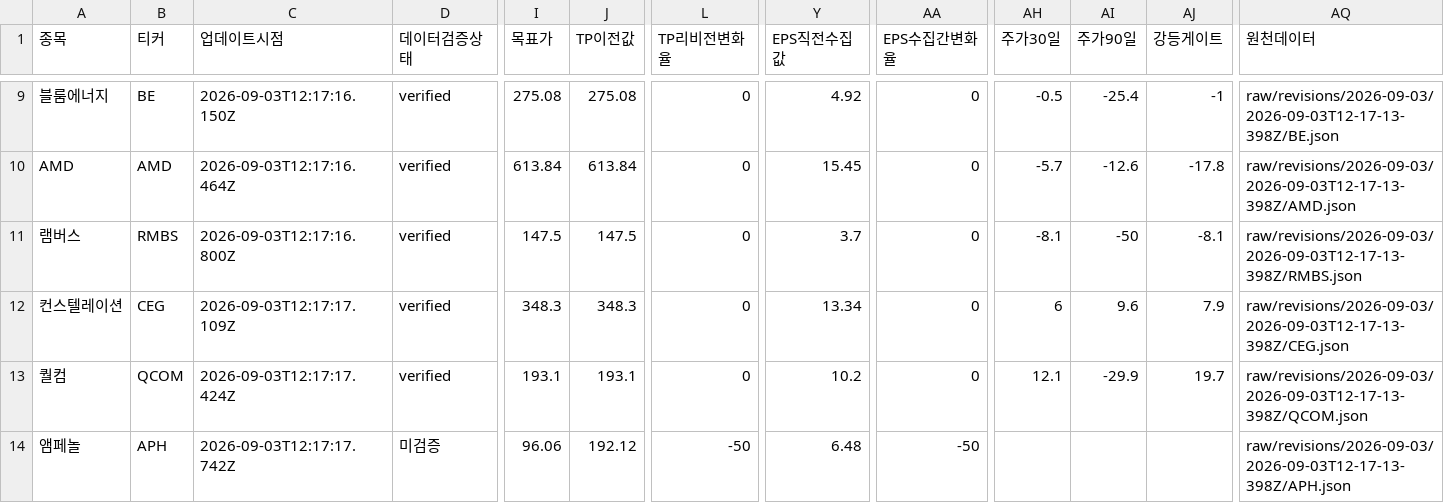
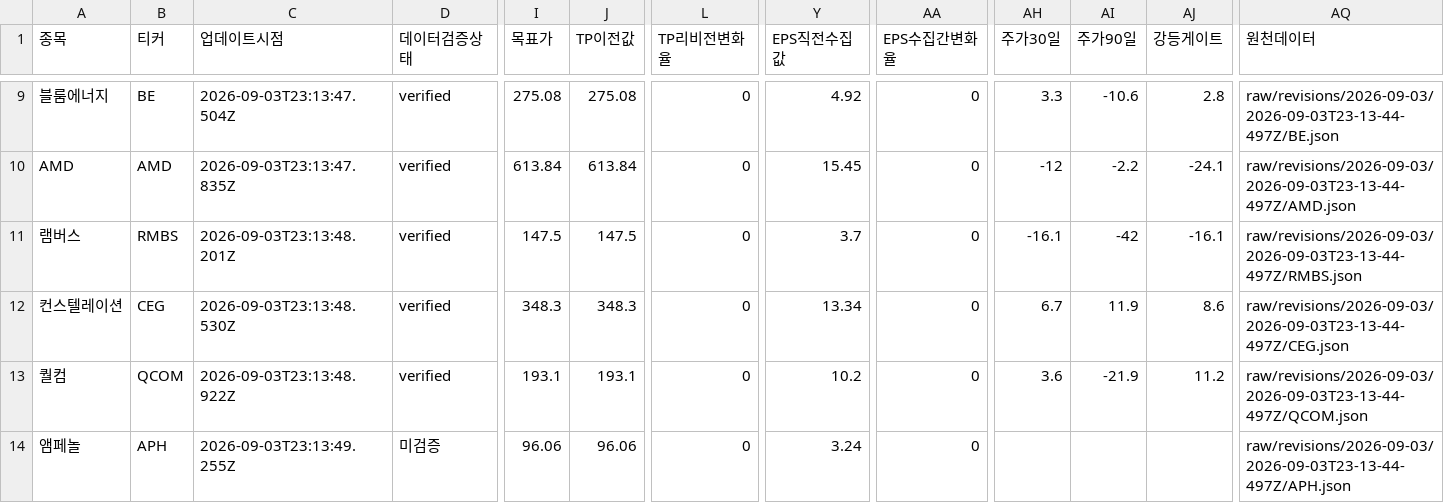
Before and after one commit to SimpleorNothing/ten-bagger, a CSV file: raw/revisions/latest.csv, drawn as a sheet; only a part is shown, gaps mark what is left out; the diff covers the shown part only; the diff names each change by its address in the sheet, - before the commit and + after, or states it on an @@ line.

```diff
--- a/raw/revisions/latest.csv
+++ b/raw/revisions/latest.csv
-C9 (업데이트시점): 2026-09-03T12:17:16.150Z
+C9 (업데이트시점): 2026-09-03T23:13:47.504Z
-AH9 (주가30일): -0.5
+AH9 (주가30일): 3.3
-AI9 (주가90일): -25.4
+AI9 (주가90일): -10.6
-AJ9 (강등게이트): -1
+AJ9 (강등게이트): 2.8
-AQ9 (원천데이터): raw/revisions/2026-09-03/2026-09-03T12-17-13-398Z/BE.json
+AQ9 (원천데이터): raw/revisions/2026-09-03/2026-09-03T23-13-44-497Z/BE.json
-C10 (업데이트시점): 2026-09-03T12:17:16.464Z
+C10 (업데이트시점): 2026-09-03T23:13:47.835Z
-AH10 (주가30일): -5.7
+AH10 (주가30일): -12
-AI10 (주가90일): -12.6
+AI10 (주가90일): -2.2
-AJ10 (강등게이트): -17.8
+AJ10 (강등게이트): -24.1
-AQ10 (원천데이터): raw/revisions/2026-09-03/2026-09-03T12-17-13-398Z/AMD.json
+AQ10 (원천데이터): raw/revisions/2026-09-03/2026-09-03T23-13-44-497Z/AMD.json
-C11 (업데이트시점): 2026-09-03T12:17:16.800Z
+C11 (업데이트시점): 2026-09-03T23:13:48.201Z
-AH11 (주가30일): -8.1
+AH11 (주가30일): -16.1
-AI11 (주가90일): -50
+AI11 (주가90일): -42
-AJ11 (강등게이트): -8.1
+AJ11 (강등게이트): -16.1
-AQ11 (원천데이터): raw/revisions/2026-09-03/2026-09-03T12-17-13-398Z/RMBS.json
+AQ11 (원천데이터): raw/revisions/2026-09-03/2026-09-03T23-13-44-497Z/RMBS.json
-C12 (업데이트시점): 2026-09-03T12:17:17.109Z
+C12 (업데이트시점): 2026-09-03T23:13:48.530Z
-AH12 (주가30일): 6
+AH12 (주가30일): 6.7
-AI12 (주가90일): 9.6
+AI12 (주가90일): 11.9
-AJ12 (강등게이트): 7.9
+AJ12 (강등게이트): 8.6
-AQ12 (원천데이터): raw/revisions/2026-09-03/2026-09-03T12-17-13-398Z/CEG.json
+AQ12 (원천데이터): raw/revisions/2026-09-03/2026-09-03T23-13-44-497Z/CEG.json
-C13 (업데이트시점): 2026-09-03T12:17:17.424Z
+C13 (업데이트시점): 2026-09-03T23:13:48.922Z
-AH13 (주가30일): 12.1
+AH13 (주가30일): 3.6
-AI13 (주가90일): -29.9
+AI13 (주가90일): -21.9
-AJ13 (강등게이트): 19.7
+AJ13 (강등게이트): 11.2
-AQ13 (원천데이터): raw/revisions/2026-09-03/2026-09-03T12-17-13-398Z/QCOM.json
+AQ13 (원천데이터): raw/revisions/2026-09-03/2026-09-03T23-13-44-497Z/QCOM.json
-C14 (업데이트시점): 2026-09-03T12:17:17.742Z
+C14 (업데이트시점): 2026-09-03T23:13:49.255Z
-J14 (TP이전값): 192.12
+J14 (TP이전값): 96.06
-L14 (TP리비전변화율): -50
+L14 (TP리비전변화율): 0
-Y14 (EPS직전수집값): 6.48
+Y14 (EPS직전수집값): 3.24
-AA14 (EPS수집간변화율): -50
+AA14 (EPS수집간변화율): 0
-AQ14 (원천데이터): raw/revisions/2026-09-03/2026-09-03T12-17-13-398Z/APH.json
+AQ14 (원천데이터): raw/revisions/2026-09-03/2026-09-03T23-13-44-497Z/APH.json
```
Also changed, not shown: 85 edited cells elsewhere in this file, 34 other files.
